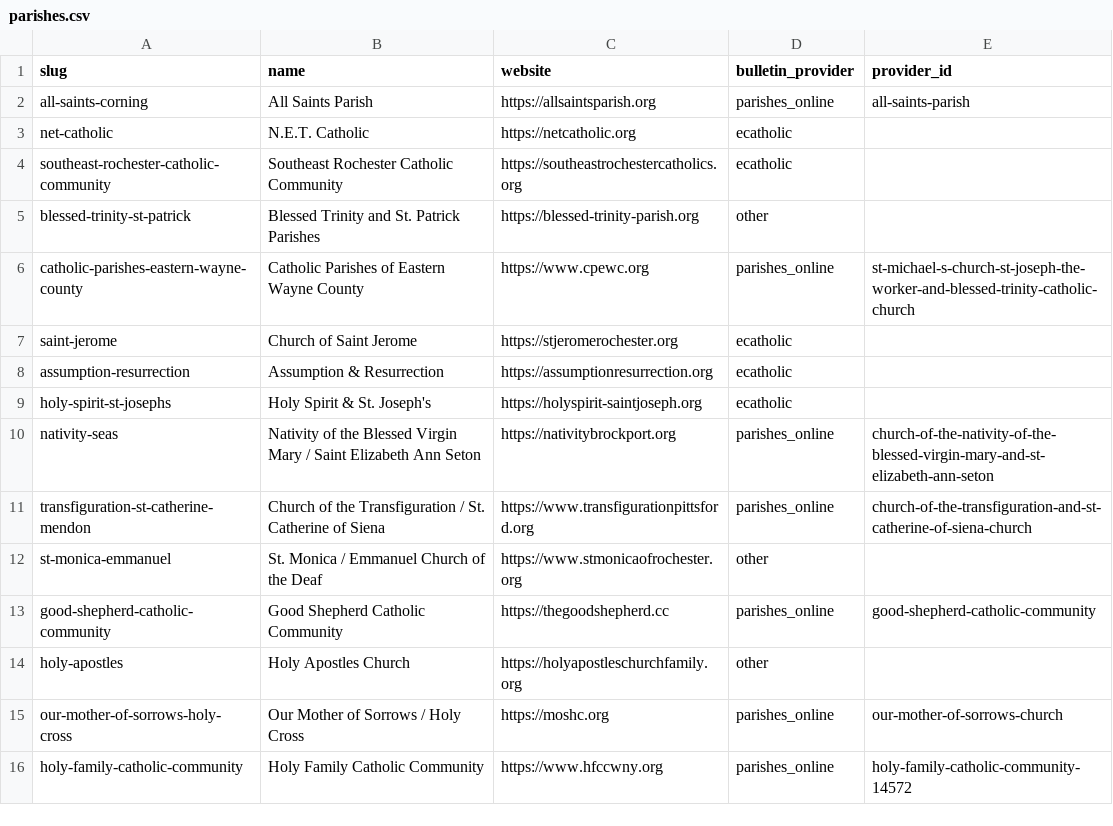
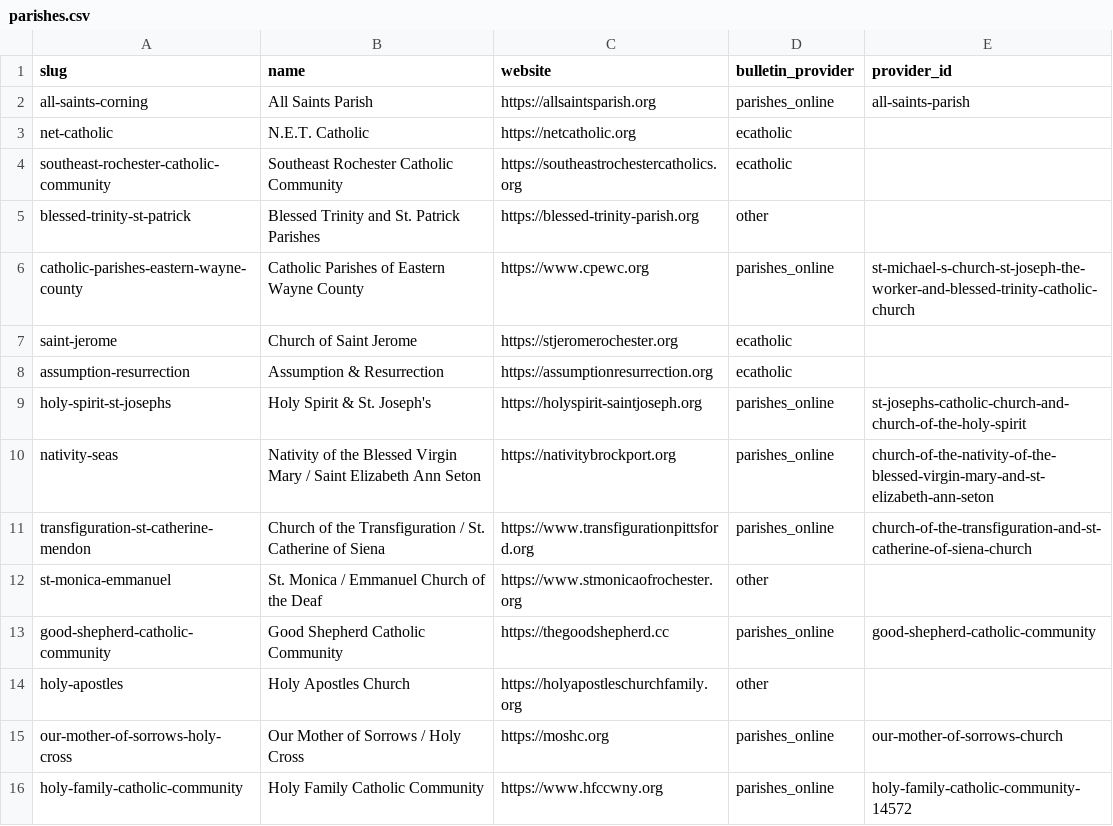
Before and after one commit to lyonsl2/project-carlo, a CSV file: data/parishes.csv, drawn as a sheet; only a part is shown.

```diff
--- a/data/parishes.csv
+++ b/data/parishes.csv
@@ -8,3 +8,3 @@ saint-jerome,Church of Saint Jerome,https://stjeromerochester.org,ecatholic,
 assumption-resurrection,Assumption & Resurrection,https://assumptionresurrection.org,ecatholic,
-holy-spirit-st-josephs,Holy Spirit & St. Joseph's,https://holyspirit-saintjoseph.org,ecatholic,
+holy-spirit-st-josephs,Holy Spirit & St. Joseph's,https://holyspirit-saintjoseph.org,parishes_online,st-josephs-catholic-church-and-church-of-the-holy-spirit
 nativity-seas,Nativity of the Blessed Virgin Mary / Saint Elizabeth Ann Seton,https://nativitybrockport.org,parishes_online,church-of-the-nativity-of-the-blessed-virgin-mary-and-st-elizabeth-ann-seton
```
Also changed, not shown: data/churches.csv, 16 other files.
